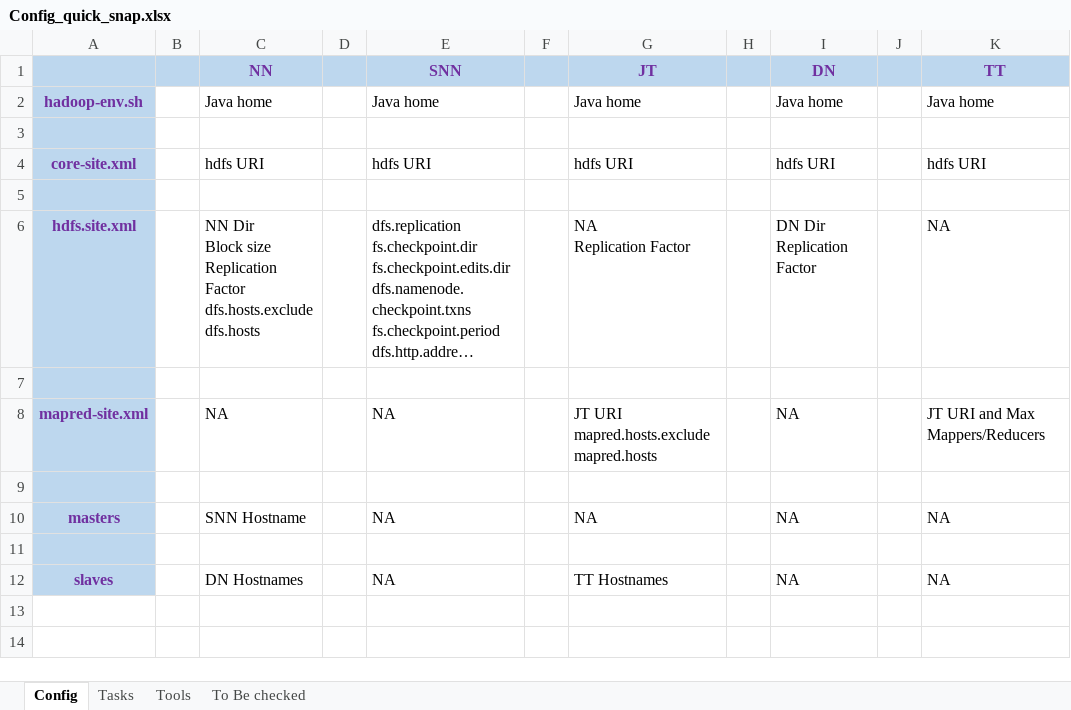
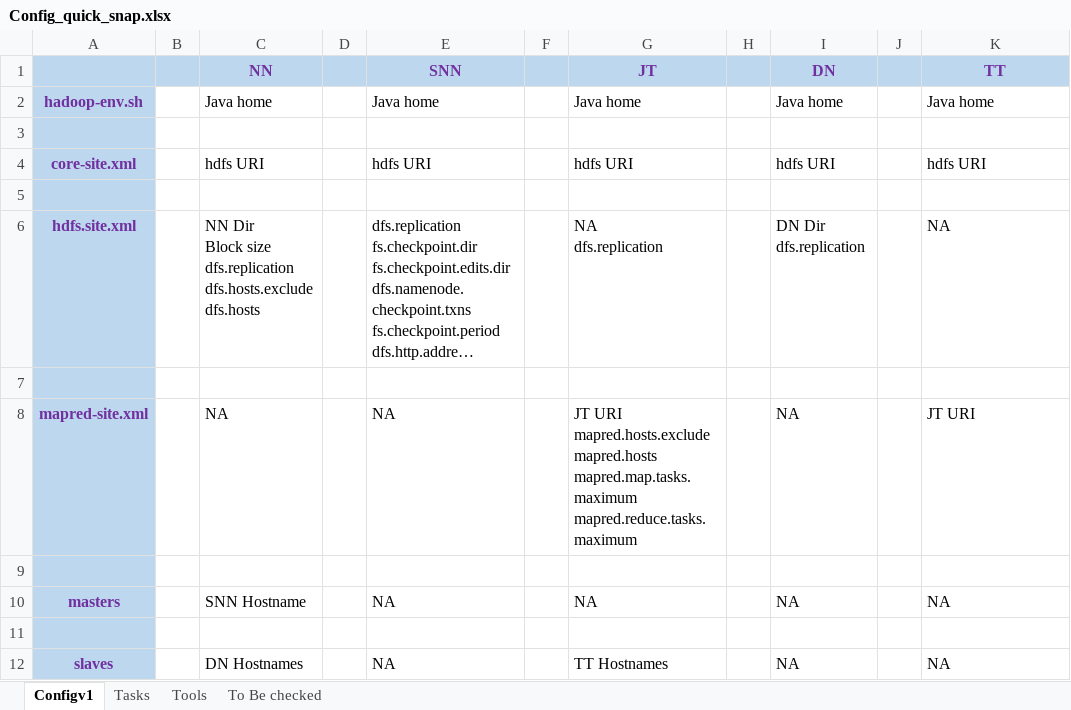
Before and after one commit to indradevg/hdp1, an Excel workbook: Configurations/Config_quick_snap.xlsx, sheet Configv1, drawn as a sheet; long unchanged cells end in …; values as stored, in another font and other column widths than the file's, no borders; ↵ is a line break in a cell; the diff names each change by its address in the sheet, - before the commit and + after, or states it on an @@ line.

Commit message:
modified configs in hdpv1

```diff
--- a/Configurations/Config_quick_snap.xlsx (sheet Configv1)
+++ b/Configurations/Config_quick_snap.xlsx (sheet Configv1)
-sheet tab: Config
+sheet tab: Configv1
-C6 (NN): …Block size ↵ Replication Factor ↵ dfs.hosts.exclude ↵ dfs.hosts
+C6 (NN): …Block size ↵ dfs.replication ↵ dfs.hosts.exclude ↵ dfs.hosts
-G6 (JT): NA ↵ Replication Factor
+G6 (JT): NA ↵ dfs.replication
-I6 (DN): DN Dir ↵ Replication Factor
+I6 (DN): DN Dir ↵ dfs.replication
-G8 (JT): …mapred.hosts.exclude ↵ mapred.hosts
+G8 (JT): …mapred.hosts.exclude ↵ mapred.hosts ↵ mapred.map.tasks.maximum ↵ mapred.reduce.tasks.maximum
-K8 (TT): JT URI and Max Mappers/Reducers
+K8 (TT): JT URI
```
